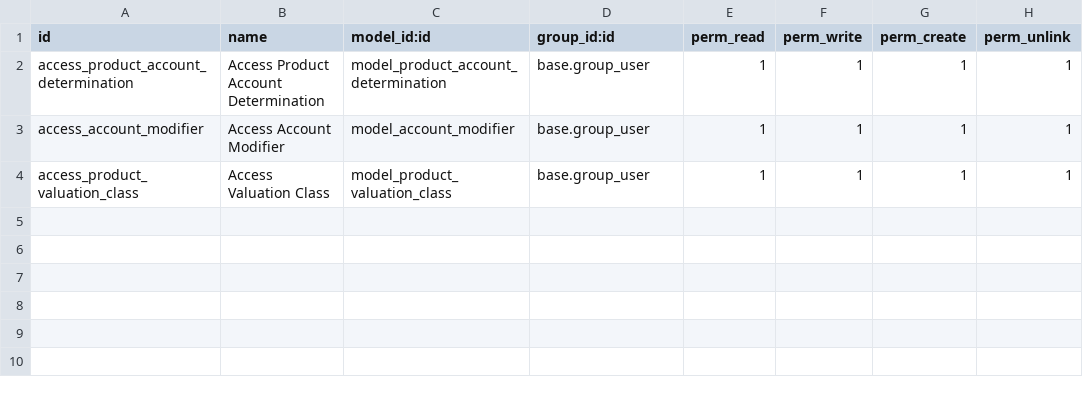
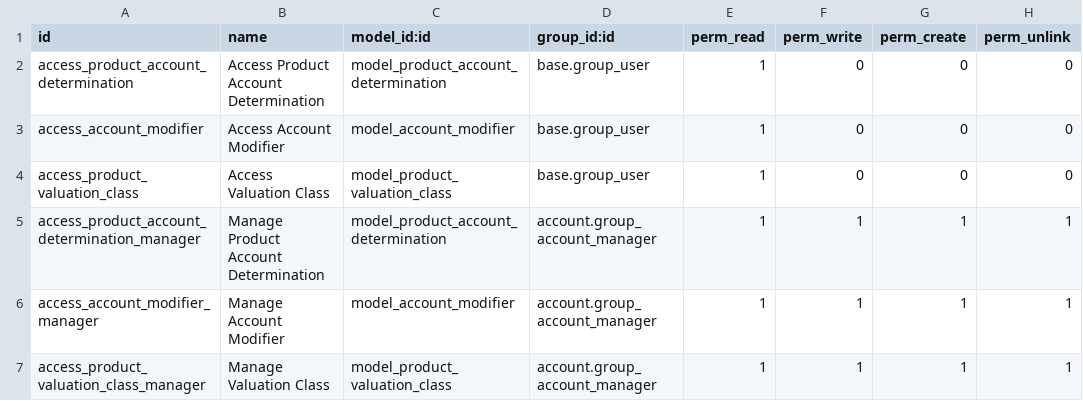
Before and after one commit to dhongu/deltatech_stock_valuation, a CSV file: deltatech_obyc/security/ir.model.access.csv, drawn as a sheet.

```diff
--- a/deltatech_obyc/security/ir.model.access.csv
+++ b/deltatech_obyc/security/ir.model.access.csv
@@ -1,4 +1,7 @@
 id,name,model_id:id,group_id:id,perm_read,perm_write,perm_create,perm_unlink
-access_product_account_determination,Access Product Account Determination,model_product_account_determination,base.group_user,1,1,1,1
-access_account_modifier,Access Account Modifier,model_account_modifier,base.group_user,1,1,1,1
-access_product_valuation_class,Access Valuation Class,model_product_valuation_class,base.group_user,1,1,1,1
+access_product_account_determination,Access Product Account Determination,model_product_account_determination,base.group_user,1,0,0,0
+access_account_modifier,Access Account Modifier,model_account_modifier,base.group_user,1,0,0,0
+access_product_valuation_class,Access Valuation Class,model_product_valuation_class,base.group_user,1,0,0,0
+access_product_account_determination_manager,Manage Product Account Determination,model_product_account_determination,account.group_account_manager,1,1,1,1
+access_account_modifier_manager,Manage Account Modifier,model_account_modifier,account.group_account_manager,1,1,1,1
+access_product_valuation_class_manager,Manage Valuation Class,model_product_valuation_class,account.group_account_manager,1,1,1,1
```
Also changed, not shown: 6 other files.
